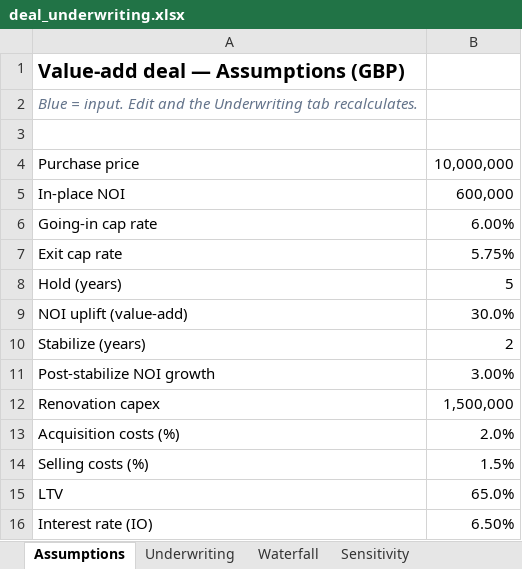
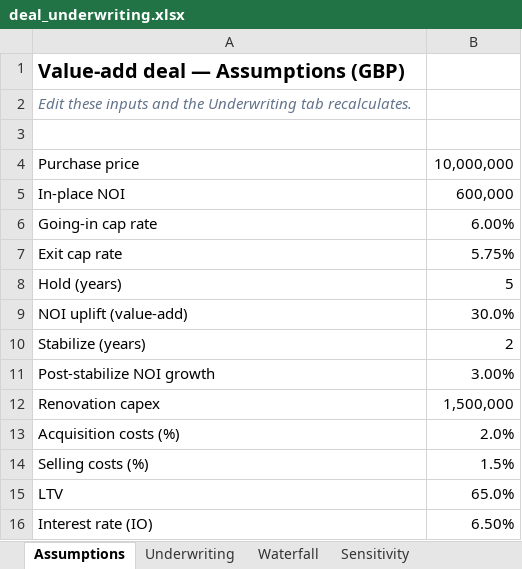
Before and after one commit to alisaleh066/ai-infra-research, an Excel workbook: real-estate-roi/output/deal_underwriting.xlsx, sheet Assumptions, drawn as a sheet; values as stored, in another font and other column widths than the file's, no borders; the diff names each change by its address in the sheet, - before the commit and + after, or states it on an @@ line.

```diff
--- a/real-estate-roi/output/deal_underwriting.xlsx (sheet Assumptions)
+++ b/real-estate-roi/output/deal_underwriting.xlsx (sheet Assumptions)
-A2: Blue = input. Edit and the…
+A2: Edit these inputs and the…
```
Also changed, not shown: equity-valuation/output/MU_valuation.xlsx, 5 other files.
